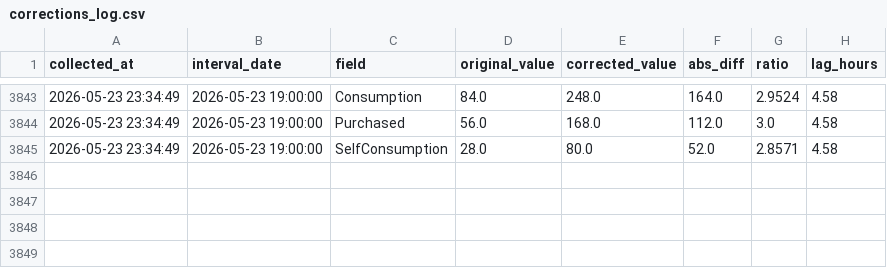
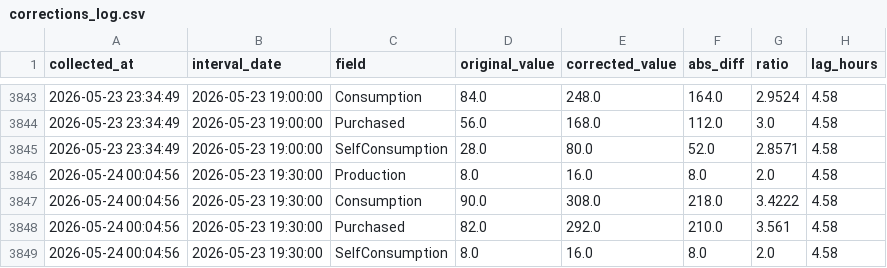
Before and after one commit to allison-dzubak/solar-data, a CSV file: corrections_log.csv, drawn as a sheet; only a part is shown, gaps mark what is left out.

```diff
--- a/corrections_log.csv
+++ b/corrections_log.csv
@@ -3845 +3845,5 @@ collected_at,interval_date,field,original_value,corrected_value,abs_diff,ratio,l
 2026-05-23 23:34:49,2026-05-23 19:00:00,SelfConsumption,28.0,80.0,52.0,2.8571,4.58
+2026-05-24 00:04:56,2026-05-23 19:30:00,Production,8.0,16.0,8.0,2.0,4.58
+2026-05-24 00:04:56,2026-05-23 19:30:00,Consumption,90.0,308.0,218.0,3.4222,4.58
+2026-05-24 00:04:56,2026-05-23 19:30:00,Purchased,82.0,292.0,210.0,3.561,4.58
+2026-05-24 00:04:56,2026-05-23 19:30:00,SelfConsumption,8.0,16.0,8.0,2.0,4.58
```
Also changed, not shown: 1 other file.
